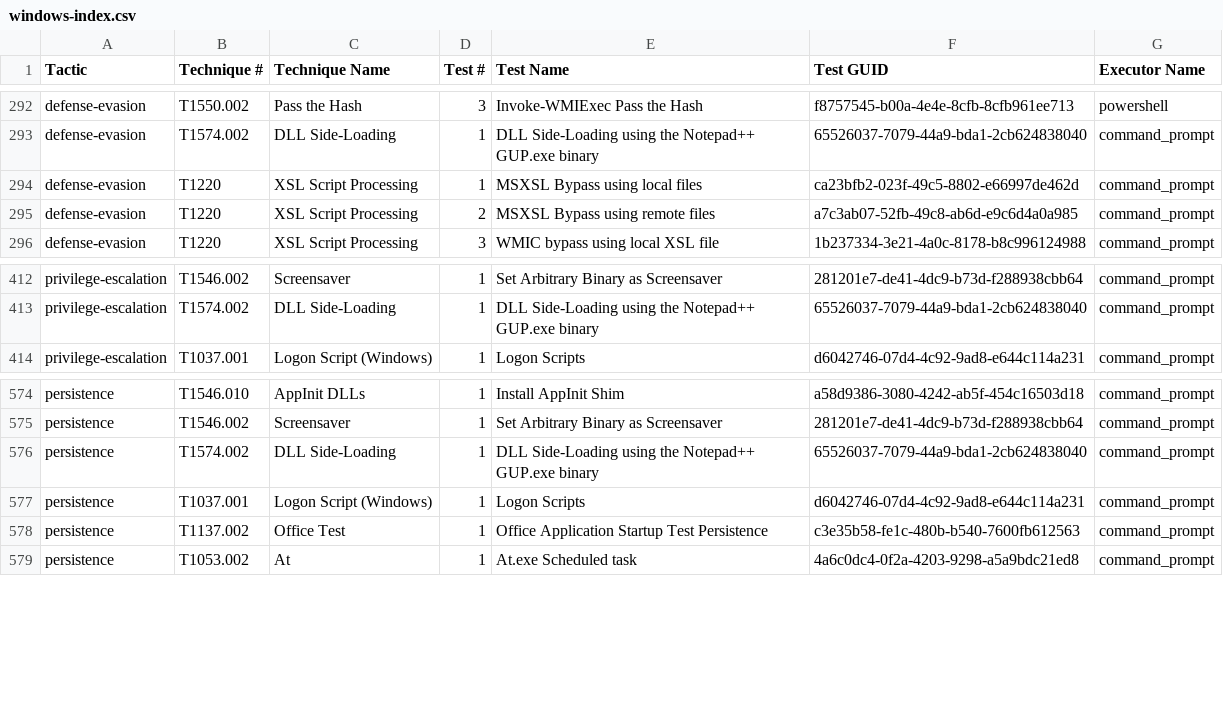
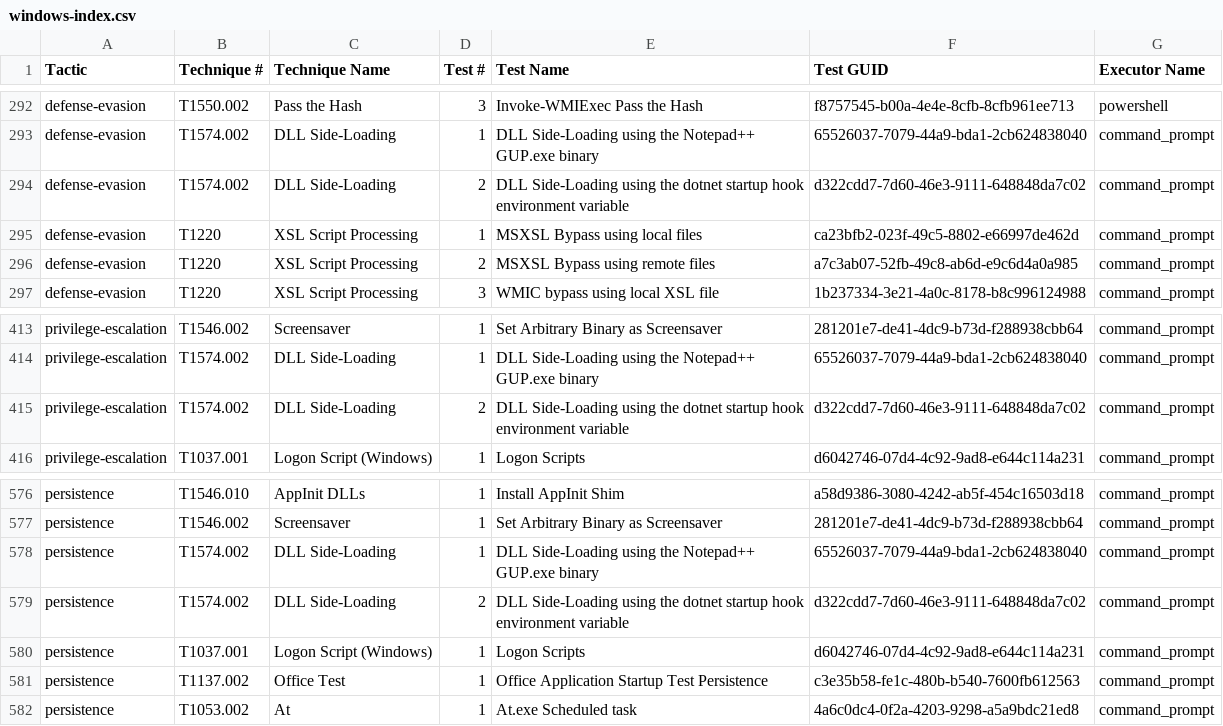
Before and after one commit to redcanaryco/atomic-red-team, a CSV file: atomics/Indexes/Indexes-CSV/windows-index.csv, drawn as a sheet; only a part is shown, gaps mark what is left out.

```diff
--- a/atomics/Indexes/Indexes-CSV/windows-index.csv
+++ b/atomics/Indexes/Indexes-CSV/windows-index.csv
@@ -293,2 +293,3 @@ defense-evasion,T1550.002,Pass the Hash,3,Invoke-WMIExec Pass the Hash,f8757545-
 defense-evasion,T1574.002,DLL Side-Loading,1,DLL Side-Loading using the Notepad++ GUP.exe binary,65526037-7079-44a9-bda1-2cb624838040,command_prompt
+defense-evasion,T1574.002,DLL Side-Loading,2,DLL Side-Loading using the dotnet startup hook environment variable,d322cdd7-7d60-46e3-9111-648848da7c02,command_prompt
 defense-evasion,T1220,XSL Script Processing,1,MSXSL Bypass using local files,ca23bfb2-023f-49c5-8802-e66997de462d,command_prompt
@@ -413,2 +414,3 @@ privilege-escalation,T1546.002,Screensaver,1,Set Arbitrary Binary as Screensaver
 privilege-escalation,T1574.002,DLL Side-Loading,1,DLL Side-Loading using the Notepad++ GUP.exe binary,65526037-7079-44a9-bda1-2cb624838040,command_prompt
+privilege-escalation,T1574.002,DLL Side-Loading,2,DLL Side-Loading using the dotnet startup hook environment variable,d322cdd7-7d60-46e3-9111-648848da7c02,command_prompt
 privilege-escalation,T1037.001,Logon Script (Windows),1,Logon Scripts,d6042746-07d4-4c92-9ad8-e644c114a231,command_prompt
@@ -576,2 +578,3 @@ persistence,T1546.002,Screensaver,1,Set Arbitrary Binary as Screensaver,281201e7
 persistence,T1574.002,DLL Side-Loading,1,DLL Side-Loading using the Notepad++ GUP.exe binary,65526037-7079-44a9-bda1-2cb624838040,command_prompt
+persistence,T1574.002,DLL Side-Loading,2,DLL Side-Loading using the dotnet startup hook environment variable,d322cdd7-7d60-46e3-9111-648848da7c02,command_prompt
 persistence,T1037.001,Logon Script (Windows),1,Logon Scripts,d6042746-07d4-4c92-9ad8-e644c114a231,command_prompt
```
Also changed, not shown: atomics/Indexes/Indexes-CSV/index.csv, 4 other files.
